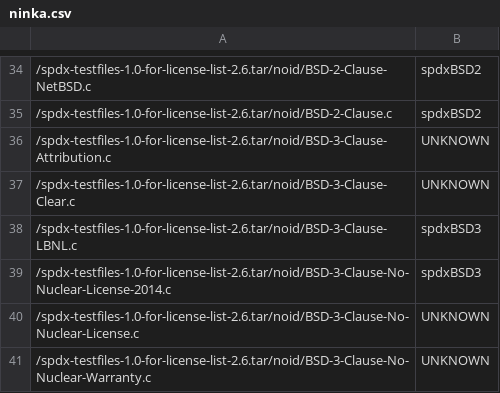
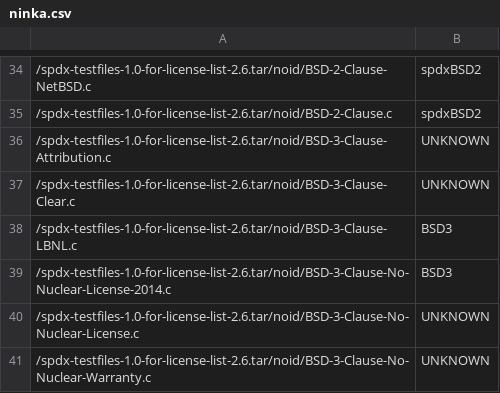
Before and after one commit to maxhbr/LicenseScannerComparison, a CSV file: _result/spdx-testfiles-1.0-for-license-list-2.6.tar/ninka.csv, drawn as a sheet; only a part is shown, gaps mark what is left out; the diff covers the shown part only.

Commit message:
... also for ninka

```diff
--- a/_result/spdx-testfiles-1.0-for-license-list-2.6.tar/ninka.csv
+++ b/_result/spdx-testfiles-1.0-for-license-list-2.6.tar/ninka.csv
@@ -37,4 +37,4 @@
 /spdx-testfiles-1.0-for-license-list-2.6.tar/noid/BSD-3-Clause-Clear.c,UNKNOWN,
-/spdx-testfiles-1.0-for-license-list-2.6.tar/noid/BSD-3-Clause-LBNL.c,spdxBSD3,
-/spdx-testfiles-1.0-for-license-list-2.6.tar/noid/BSD-3-Clause-No-Nuclear-License-2014.c,spdxBSD3,
+/spdx-testfiles-1.0-for-license-list-2.6.tar/noid/BSD-3-Clause-LBNL.c,BSD3,
+/spdx-testfiles-1.0-for-license-list-2.6.tar/noid/BSD-3-Clause-No-Nuclear-License-2014.c,BSD3,
 /spdx-testfiles-1.0-for-license-list-2.6.tar/noid/BSD-3-Clause-No-Nuclear-License.c,UNKNOWN,
```
Also changed, not shown: 24 edited cells elsewhere in this file, _result/adol-c-v2.6.3.tar.gz/ninka.csv, _result/time-1.7.tar.gz/ninka.csv, 10 other files.
